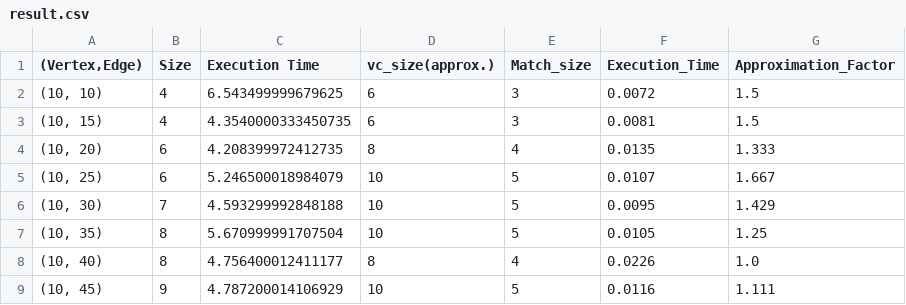
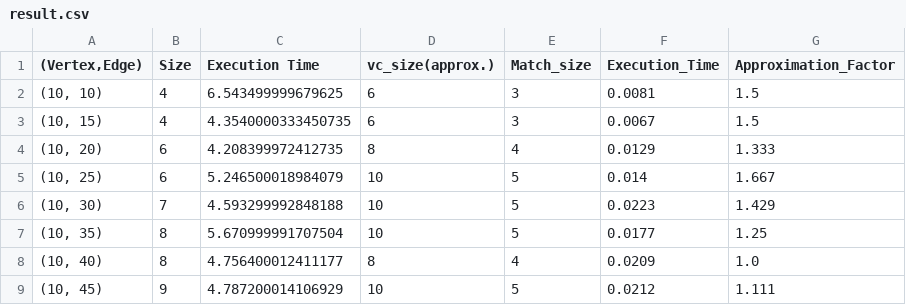
Before and after one commit to DevanshAjmera/BPTA_Labwork, a CSV file: Practical_2/result.csv, drawn as a sheet.

```diff
--- a/Practical_2/result.csv
+++ b/Practical_2/result.csv
@@ -1,9 +1,9 @@
 "(Vertex,Edge)",Size,Execution Time,vc_size(approx.),Match_size,Execution_Time,Approximation_Factor
-"(10, 10)",4,6.543499999679625,6,3,0.0072,1.5
-"(10, 15)",4,4.3540000333450735,6,3,0.0081,1.5
-"(10, 20)",6,4.208399972412735,8,4,0.0135,1.333
-"(10, 25)",6,5.246500018984079,10,5,0.0107,1.667
-"(10, 30)",7,4.593299992848188,10,5,0.0095,1.429
-"(10, 35)",8,5.670999991707504,10,5,0.0105,1.25
-"(10, 40)",8,4.756400012411177,8,4,0.0226,1.0
-"(10, 45)",9,4.787200014106929,10,5,0.0116,1.111
+"(10, 10)",4,6.543499999679625,6,3,0.0081,1.5
+"(10, 15)",4,4.3540000333450735,6,3,0.0067,1.5
+"(10, 20)",6,4.208399972412735,8,4,0.0129,1.333
+"(10, 25)",6,5.246500018984079,10,5,0.014,1.667
+"(10, 30)",7,4.593299992848188,10,5,0.0223,1.429
+"(10, 35)",8,5.670999991707504,10,5,0.0177,1.25
+"(10, 40)",8,4.756400012411177,8,4,0.0209,1.0
+"(10, 45)",9,4.787200014106929,10,5,0.0212,1.111
```
Also changed, not shown: 1 other file.
